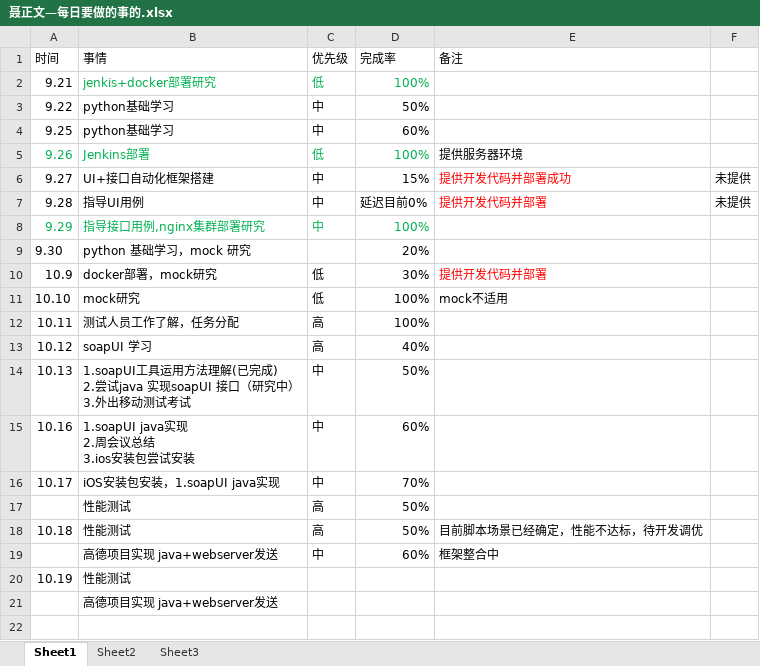
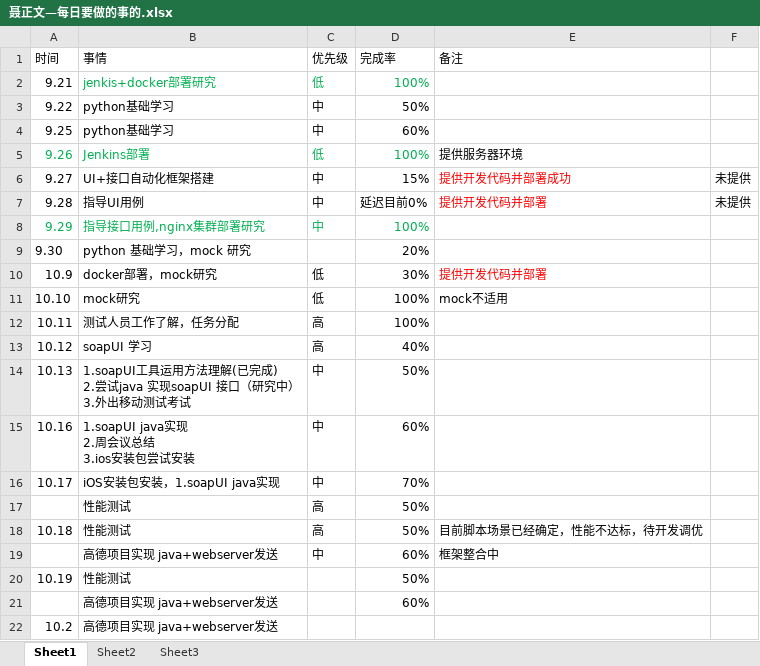
Before and after one commit to bird-start/eshop-doc, an Excel workbook: 交流管理/项目日报/聂正文—每日要做的事的.xlsx, sheet Sheet1, drawn as a sheet; values as stored, in another font and other column widths than the file's, no borders; the diff names each change by its address in the sheet, - before the commit and + after, or states it on an @@ line.

Commit message:
dsdsd

```diff
--- a/交流管理/项目日报/聂正文—每日要做的事的.xlsx (sheet Sheet1)
+++ b/交流管理/项目日报/聂正文—每日要做的事的.xlsx (sheet Sheet1)
-D20 (完成率): (empty)
+D20 (完成率): 50%
-D21 (完成率): (empty)
+D21 (完成率): 60%
+row 22: 10.2 | 高德项目实现 java+webserver发送
```
